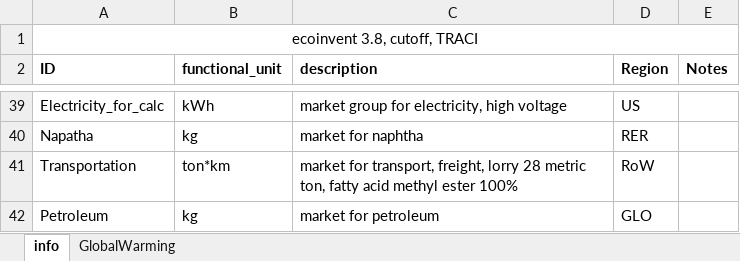
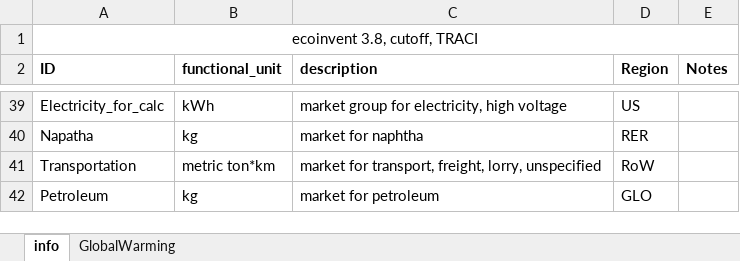
Before and after one commit to QSD-Group/EXPOsan, an Excel workbook: exposan/htl/data/geo_impact_items_master_database_08012024.xlsx, sheet info, drawn as a sheet; only a part is shown, gaps mark what is left out; values as stored, in another font and other column widths than the file's, no borders; the diff names each change by its address in the sheet, - before the commit and + after, or states it on an @@ line.

```diff
--- a/exposan/htl/data/geo_impact_items_master_database_08012024.xlsx (sheet info)
+++ b/exposan/htl/data/geo_impact_items_master_database_08012024.xlsx (sheet info)
-B41 (functional_unit): ton*km
+B41 (functional_unit): metric ton*km
-C41 (description): …transport, freight, lorry 28 metric ton, fatty acid methyl ester 100%
+C41 (description): …transport, freight, lorry, unspecified
```
Also changed, not shown: sheet GlobalWarming.
